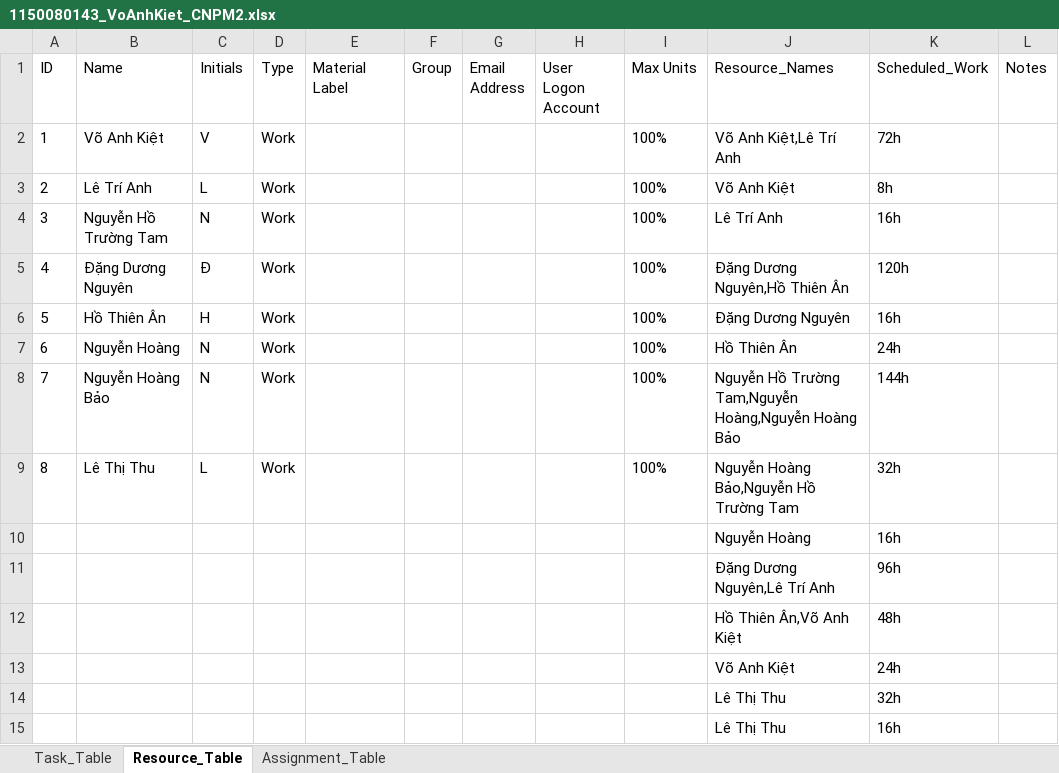
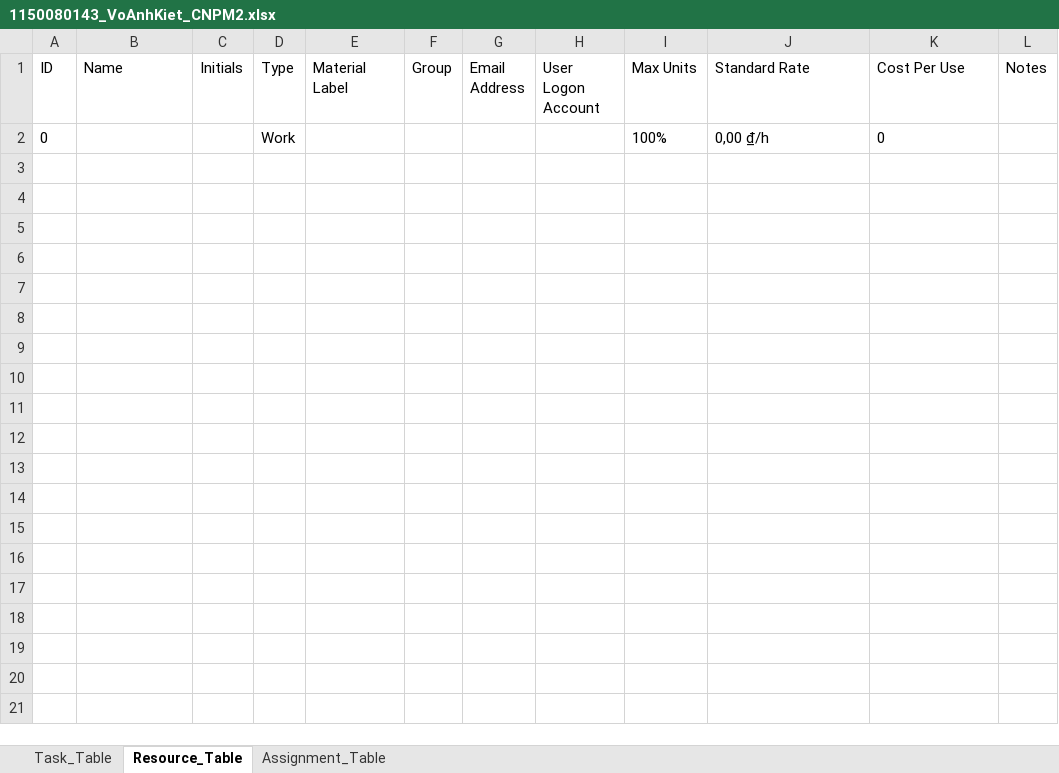
Before and after one commit to kietvo5924/1150080143_VoAnhKiet_CNPM2, an Excel workbook: 1150080143_VoAnhKiet_CNPM2.xlsx, sheet Resource_Table, drawn as a sheet; values as stored, in another font and other column widths than the file's, no borders; removed rows and columns are numbered as before the commit, all else as after; the diff names each change by its address in the sheet, - before the commit and + after, or states it on an @@ line.

```diff
--- a/1150080143_VoAnhKiet_CNPM2.xlsx (sheet Resource_Table)
+++ b/1150080143_VoAnhKiet_CNPM2.xlsx (sheet Resource_Table)
-J1: Resource_Names
+J1: Standard Rate
-K1: Scheduled_Work
+K1: Cost Per Use
-row 2: 1 | Võ Anh Kiệt | V | Work |  |  |  |  | 100% | Võ Anh Kiệt,Lê Trí Anh | 72h
-row 3: 2 | Lê Trí Anh | L | Work |  |  |  |  | 100% | Võ Anh Kiệt | 8h
-row 4: 3 | Nguyễn Hồ Trường Tam | N | Work |  |  |  |  | 100% | Lê Trí Anh | 16h
-row 5: 4 | Đặng Dương Nguyên | Đ | Work |  |  |  |  | 100% | Đặng Dương Nguyên,Hồ Thiên Ân | 120h
-row 6: 5 | Hồ Thiên Ân | H | Work |  |  |  |  | 100% | Đặng Dương Nguyên | 16h
-row 7: 6 | Nguyễn Hoàng | N | Work |  |  |  |  | 100% | Hồ Thiên Ân | 24h
-row 8: 7 | Nguyễn Hoàng Bảo | N | Work |  |  |  |  | 100% | Nguyễn Hồ Trường Tam,Nguyễn Hoàng,Nguyễn Hoàng Bảo | 144h
-row 9: 8 | Lê Thị Thu | L | Work |  |  |  |  | 100% | Nguyễn Hoàng Bảo,Nguyễn Hồ Trường Tam | 32h
-row 10:  |  |  |  |  |  |  |  |  | Nguyễn Hoàng | 16h
-row 11:  |  |  |  |  |  |  |  |  | Đặng Dương Nguyên,Lê Trí Anh | 96h
-row 12:  |  |  |  |  |  |  |  |  | Hồ Thiên Ân,Võ Anh Kiệt | 48h
-row 13:  |  |  |  |  |  |  |  |  | Võ Anh Kiệt | 24h
-row 14:  |  |  |  |  |  |  |  |  | Lê Thị Thu | 32h
-row 15:  |  |  |  |  |  |  |  |  | Lê Thị Thu | 16h
+row 2: 0 |  |  | Work |  |  |  |  | 100% | 0,00 ₫/h | 0
```
Also changed, not shown: sheet Assignment_Table, sheet Task_Table, 5 other files.
